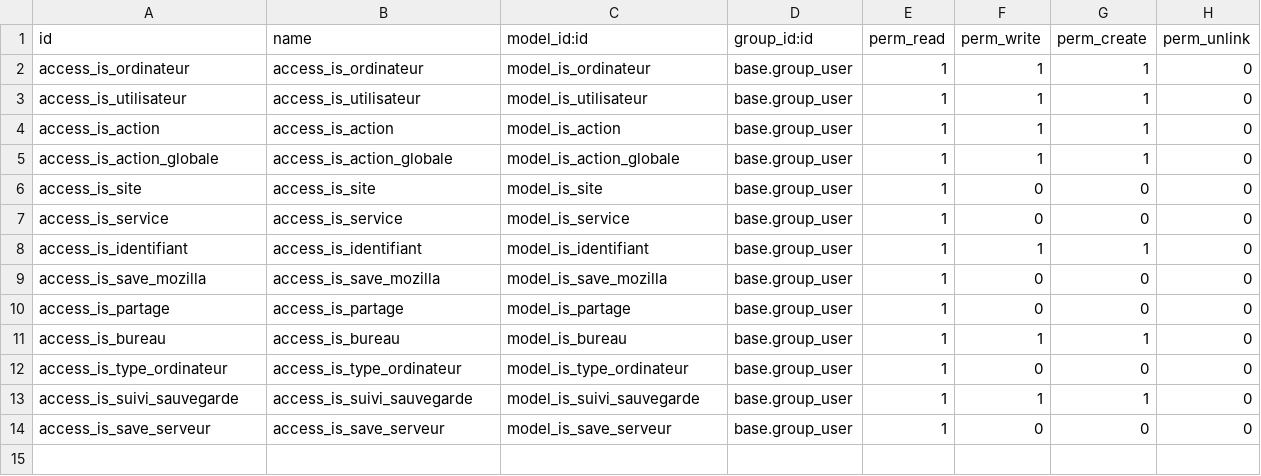
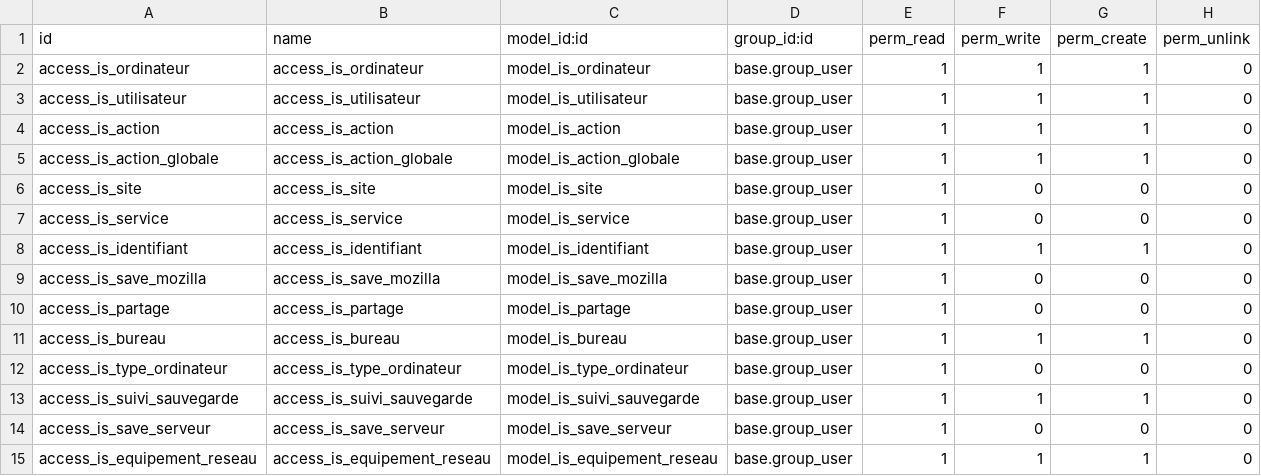
Before and after one commit to tonygalmiche/odoo_glpi, a CSV file: security/ir.model.access.csv, drawn as a sheet; the diff names each change by its address in the sheet, - before the commit and + after, or states it on an @@ line.

Commit message:
add is_equipement_reseau

```diff
--- a/security/ir.model.access.csv
+++ b/security/ir.model.access.csv
+row 15: access_is_equipement_reseau | access_is_equipement_reseau | model_is_equipement_reseau | base.group_user | 1 | 1 | 1 | 0
```
Also changed, not shown: 5 other files.
